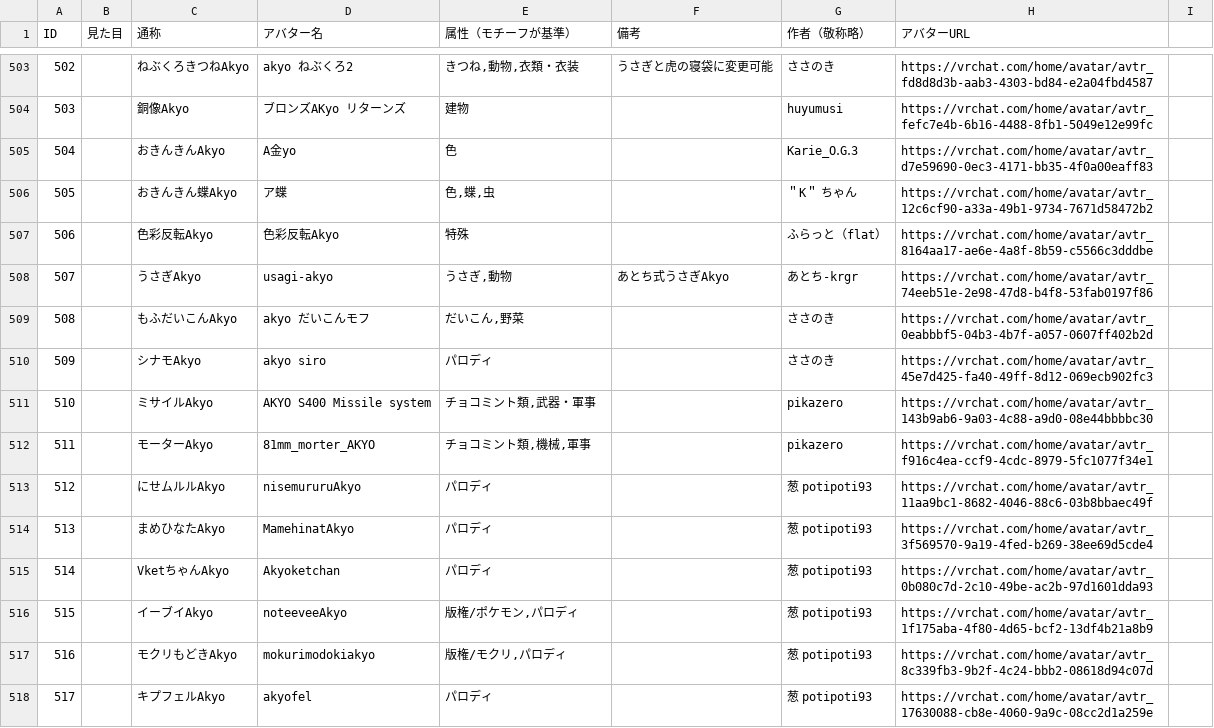
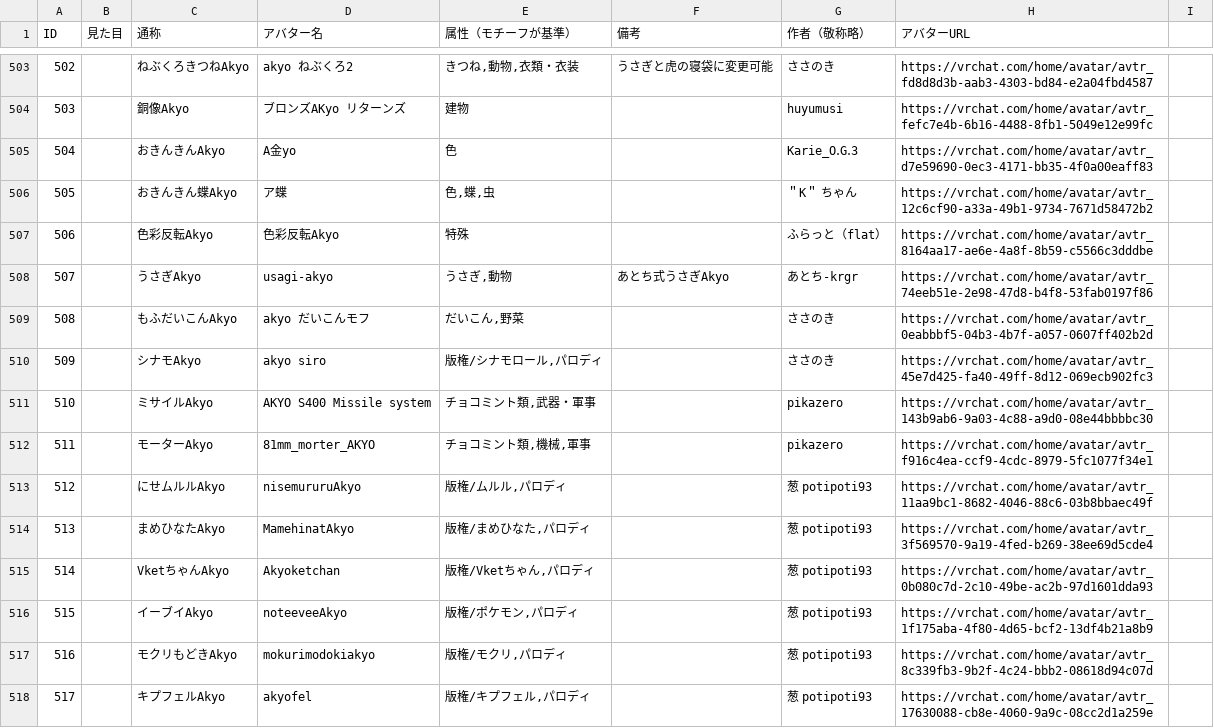
Before and after one commit to rad-vrc/Akyodex, a CSV file: data/akyo-data.csv, drawn as a sheet; only a part is shown, gaps mark what is left out; the diff covers the shown part only.

```diff
--- a/data/akyo-data.csv
+++ b/data/akyo-data.csv
@@ -509,10 +509,10 @@ ID,見た目,通称,アバター名,属性（モチーフが基準）,備考,作
 508,,もふだいこんAkyo,akyo だいこんモフ,"だいこん,野菜",,ささのき,https://vrchat.com/home/avatar/avtr_0eabbbf5-04b3-4b7f-a057-0607ff402b2d
-509,,シナモAkyo,akyo siro,パロディ,,ささのき,https://vrchat.com/home/avatar/avtr_45e7d425-fa40-49ff-8d12-069ecb902fc3
+509,,シナモAkyo,akyo siro,"版権/シナモロール,パロディ",,ささのき,https://vrchat.com/home/avatar/avtr_45e7d425-fa40-49ff-8d12-069ecb902fc3
 510,,ミサイルAkyo,AKYO S400 Missile system,"チョコミント類,武器・軍事",,pikazero,https://vrchat.com/home/avatar/avtr_143b9ab6-9a03-4c88-a9d0-08e44bbbbc30
 511,,モーターAkyo,81mm_morter_AKYO,"チョコミント類,機械,軍事",,pikazero,https://vrchat.com/home/avatar/avtr_f916c4ea-ccf9-4cdc-8979-5fc1077f34e1
-512,,にせムルルAkyo,nisemururuAkyo,パロディ,,葱 potipoti93,https://vrchat.com/home/avatar/avtr_11aa9bc1-8682-4046-88c6-03b8bbaec49f
-513,,まめひなたAkyo,MamehinatAkyo,パロディ,,葱 potipoti93,https://vrchat.com/home/avatar/avtr_3f569570-9a19-4fed-b269-38ee69d5cde4
-514,,VketちゃんAkyo,Akyoketchan,パロディ,,葱 potipoti93,https://vrchat.com/home/avatar/avtr_0b080c7d-2c10-49be-ac2b-97d1601dda93
+512,,にせムルルAkyo,nisemururuAkyo,"版権/ムルル,パロディ",,葱 potipoti93,https://vrchat.com/home/avatar/avtr_11aa9bc1-8682-4046-88c6-03b8bbaec49f
+513,,まめひなたAkyo,MamehinatAkyo,"版権/まめひなた,パロディ",,葱 potipoti93,https://vrchat.com/home/avatar/avtr_3f569570-9a19-4fed-b269-38ee69d5cde4
+514,,VketちゃんAkyo,Akyoketchan,"版権/Vketちゃん,パロディ",,葱 potipoti93,https://vrchat.com/home/avatar/avtr_0b080c7d-2c10-49be-ac2b-97d1601dda93
 515,,イーブイAkyo,noteeveeAkyo,"版権/ポケモン,パロディ",,葱 potipoti93,https://vrchat.com/home/avatar/avtr_1f175aba-4f80-4d65-bcf2-13df4b21a8b9
 516,,モクリもどきAkyo,mokurimodokiakyo,"版権/モクリ,パロディ",,葱 potipoti93,https://vrchat.com/home/avatar/avtr_8c339fb3-9b2f-4c24-bbb2-08618d94c07d
-517,,キプフェルAkyo,akyofel,パロディ,,葱 potipoti93,https://vrchat.com/home/avatar/avtr_17630088-cb8e-4060-9a9c-08cc2d1a259e
+517,,キプフェルAkyo,akyofel,"版権/キプフェル,パロディ",,葱 potipoti93,https://vrchat.com/home/avatar/avtr_17630088-cb8e-4060-9a9c-08cc2d1a259e
```
Also changed, not shown: 1 removed row and 32 edited cells elsewhere in this file.
